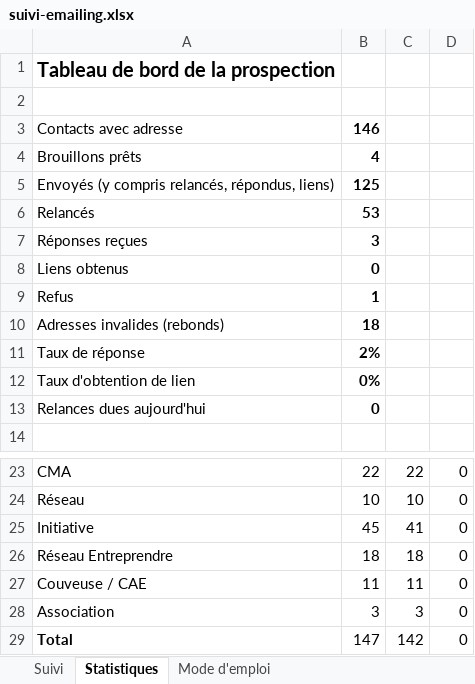
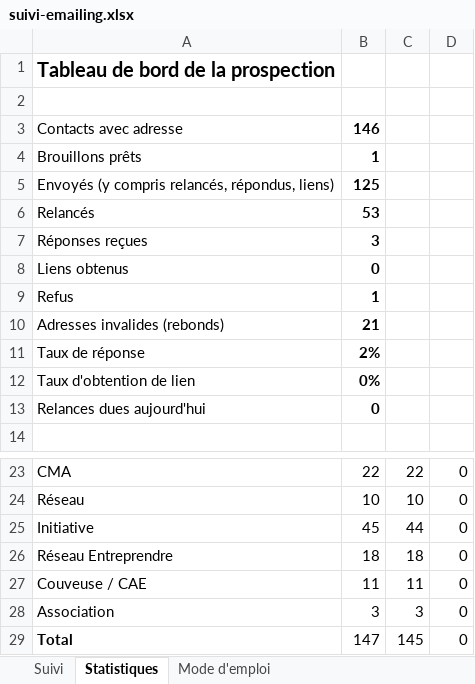
Before and after one commit to moonkamel/affi, an Excel workbook: docs/suivi-emailing.xlsx, sheet Statistiques, drawn as a sheet; only a part is shown, gaps mark what is left out; values as stored, in another font and other column widths than the file's, no borders; the diff names each change by its address in the sheet, - before the commit and + after, or states it on an @@ line.

```diff
--- a/docs/suivi-emailing.xlsx (sheet Statistiques)
+++ b/docs/suivi-emailing.xlsx (sheet Statistiques)
-B4: 4
+B4: 1
-B10: 18
+B10: 21
-C25: 41
+C25: 44
-C29: 142
+C29: 145
```
Also changed, not shown: sheet Suivi, 1 other file.
